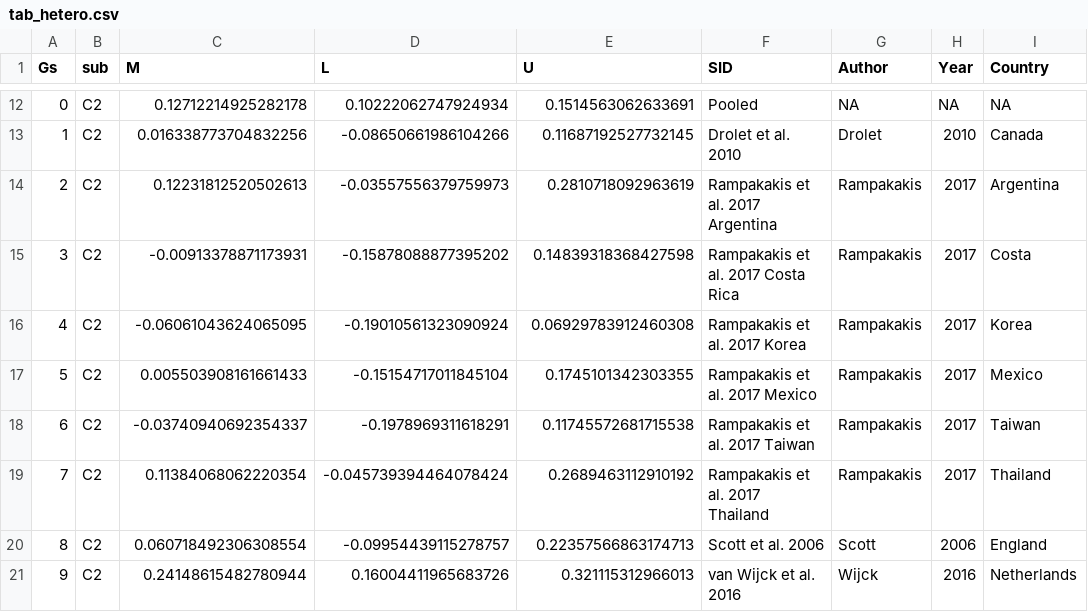
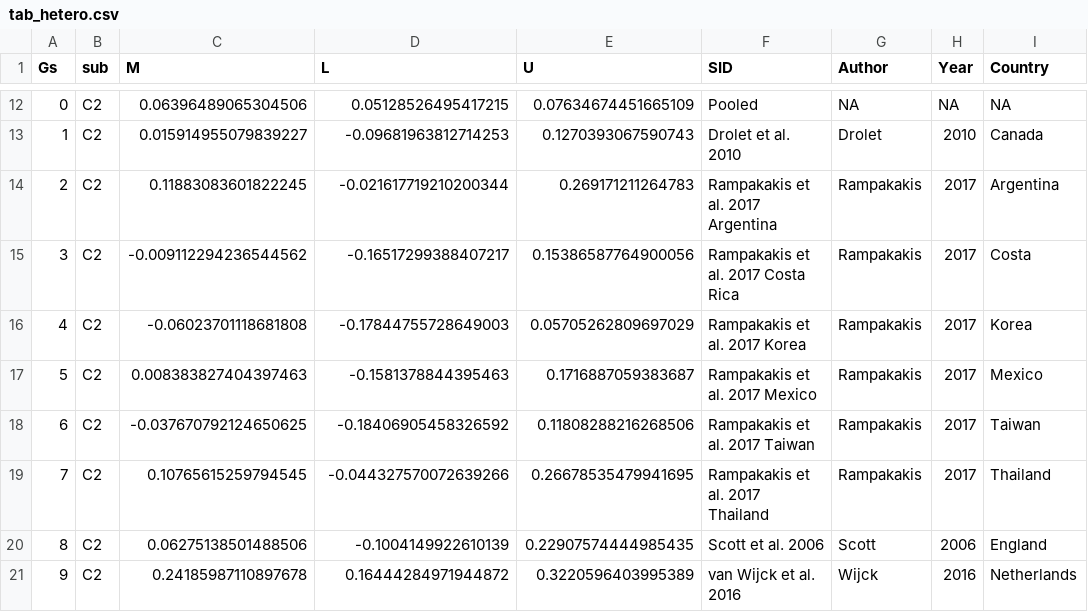
Before and after one commit to TimeWz667/HPRU_HZQoL, a CSV file: docs/tabs/tab_hetero.csv, drawn as a sheet; only a part is shown, gaps mark what is left out; the diff covers the shown part only; the diff names each change by its address in the sheet, - before the commit and + after, or states it on an @@ line.

```diff
--- a/docs/tabs/tab_hetero.csv
+++ b/docs/tabs/tab_hetero.csv
-C12 (M): 0.12712214925282178
+C12 (M): 0.06396489065304506
-D12 (L): 0.10222062747924934
+D12 (L): 0.05128526495417215
-E12 (U): 0.1514563062633691
+E12 (U): 0.07634674451665109
-C13 (M): 0.016338773704832256
+C13 (M): 0.015914955079839227
-D13 (L): -0.08650661986104266
+D13 (L): -0.09681963812714253
-E13 (U): 0.11687192527732145
+E13 (U): 0.1270393067590743
-C14 (M): 0.12231812520502613
+C14 (M): 0.11883083601822245
-D14 (L): -0.03557556379759973
+D14 (L): -0.021617719210200344
-E14 (U): 0.2810718092963619
+E14 (U): 0.269171211264783
-C15 (M): -0.00913378871173931
+C15 (M): -0.009112294236544562
-D15 (L): -0.15878088877395202
+D15 (L): -0.16517299388407217
-E15 (U): 0.14839318368427598
+E15 (U): 0.15386587764900056
-C16 (M): -0.06061043624065095
+C16 (M): -0.06023701118681808
-D16 (L): -0.19010561323090924
+D16 (L): -0.17844755728649003
-E16 (U): 0.06929783912460308
+E16 (U): 0.05705262809697029
-C17 (M): 0.005503908161661433
+C17 (M): 0.008383827404397463
-D17 (L): -0.15154717011845104
+D17 (L): -0.1581378844395463
-E17 (U): 0.1745101342303355
+E17 (U): 0.1716887059383687
-C18 (M): -0.03740940692354337
+C18 (M): -0.037670792124650625
-D18 (L): -0.1978969311618291
+D18 (L): -0.18406905458326592
-E18 (U): 0.11745572681715538
+E18 (U): 0.11808288216268506
-C19 (M): 0.11384068062220354
+C19 (M): 0.10765615259794545
-D19 (L): -0.045739394464078424
+D19 (L): -0.044327570072639266
-E19 (U): 0.2689463112910192
+E19 (U): 0.26678535479941695
-C20 (M): 0.060718492306308554
+C20 (M): 0.06275138501488506
-D20 (L): -0.09954439115278757
+D20 (L): -0.1004149922610139
-E20 (U): 0.22357566863174713
+E20 (U): 0.22907574444985435
-C21 (M): 0.24148615482780944
+C21 (M): 0.24185987110897678
-D21 (L): 0.16004411965683726
+D21 (L): 0.16444284971944872
-E21 (U): 0.321115312966013
+E21 (U): 0.3220596403995389
```
Also changed, not shown: 30 edited cells elsewhere in this file, 2 other files.
